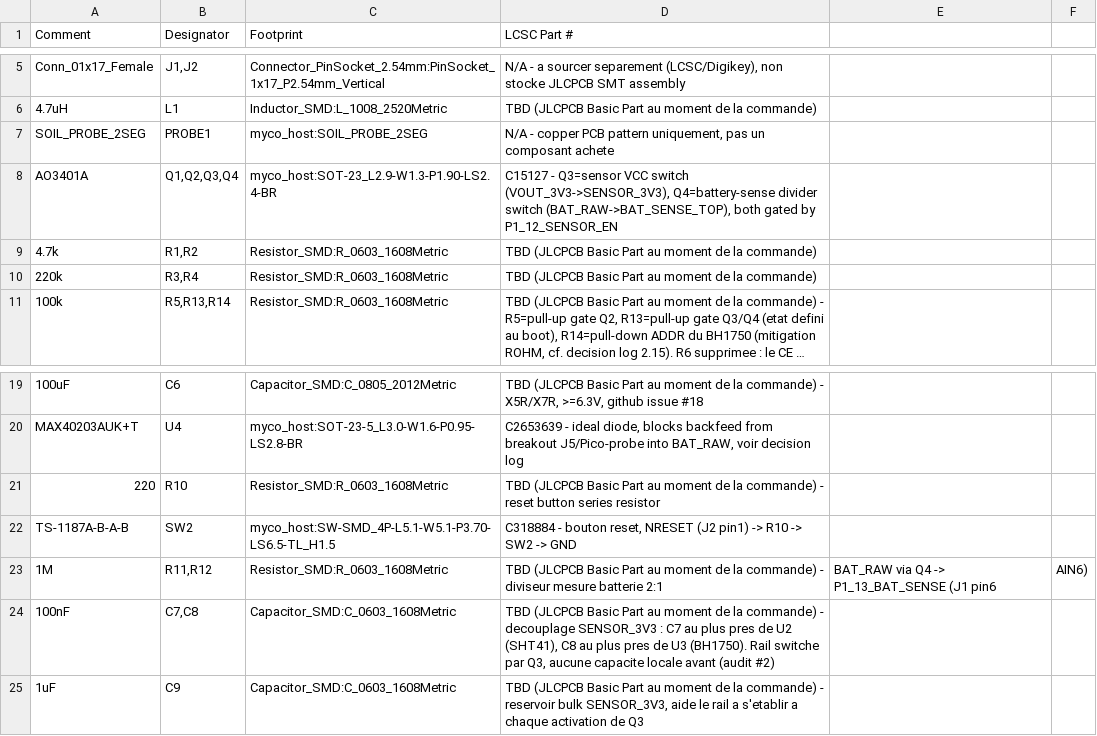
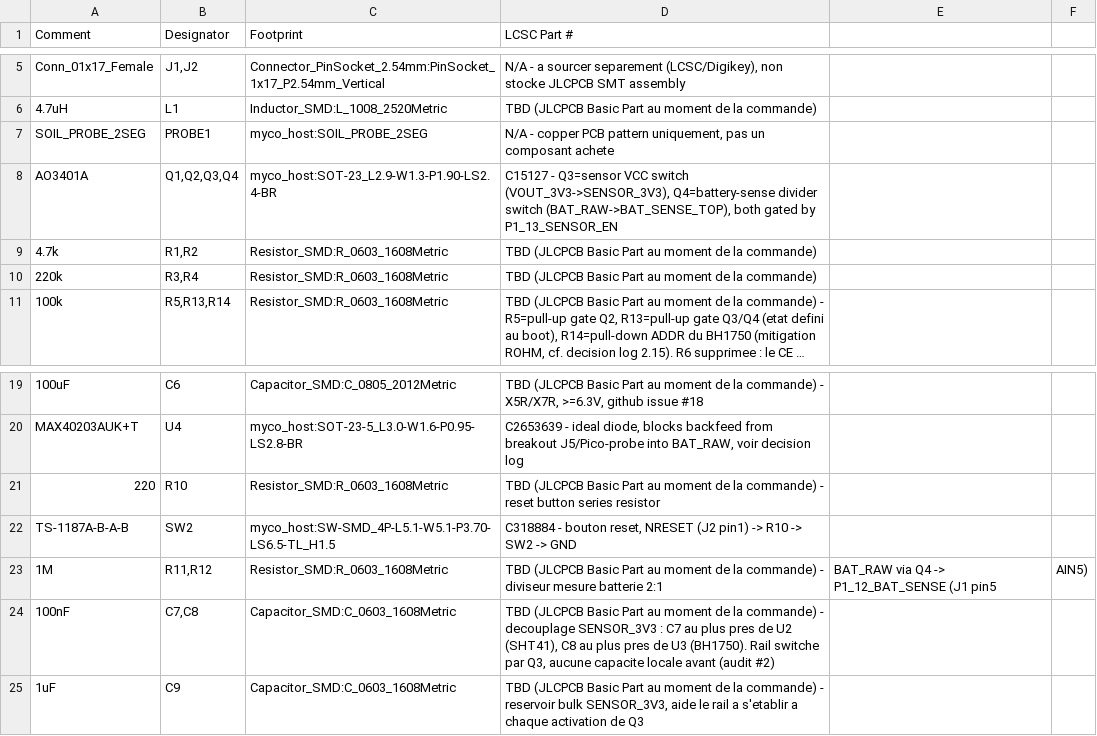
Before and after one commit to ludodefgh/PlantSensor, a CSV file: hardware/myco-mini-host-pcb/bom_jlcpcb.csv, drawn as a sheet; only a part is shown, gaps mark what is left out; long unchanged cells end in ….

```diff
--- a/hardware/myco-mini-host-pcb/bom_jlcpcb.csv
+++ b/hardware/myco-mini-host-pcb/bom_jlcpcb.csv
@@ -7,3 +7,3 @@ Conn_01x17_Female,"J1,J2",Connector_PinSocket_2.54mm:PinSocket_1x17_P2.54mm_Vert
 SOIL_PROBE_2SEG,PROBE1,myco_host:SOIL_PROBE_2SEG,"N/A - copper PCB pattern uniquement, pas un composant achete"
-AO3401A,"Q1,Q2,Q3,Q4",myco_host:SOT-23_L2.9-W1.3-P1.90-LS2.4-BR,"C15127 - Q3=sensor VCC switch (VOUT_3V3->SENSOR_3V3), Q4=battery-sense divider switch (BAT_RAW->BAT_SENSE_TOP), both gated by P1_12_SENSOR_EN"
+AO3401A,"Q1,Q2,Q3,Q4",myco_host:SOT-23_L2.9-W1.3-P1.90-LS2.4-BR,"C15127 - Q3=sensor VCC switch (VOUT_3V3->SENSOR_3V3), Q4=battery-sense divider switch (BAT_RAW->BAT_SENSE_TOP), both gated by P1_13_SENSOR_EN"
 4.7k,"R1,R2",Resistor_SMD:R_0603_1608Metric,TBD (JLCPCB Basic Part au moment de la commande)
@@ -22,3 +22,3 @@ MAX40203AUK+T,U4,myco_host:SOT-23-5_L3.0-W1.6-P0.95-LS2.8-BR,"C2653639 - ideal d
 TS-1187A-B-A-B,SW2,myco_host:SW-SMD_4P-L5.1-W5.1-P3.70-LS6.5-TL_H1.5,"C318884 - bouton reset, NRESET (J2 pin1) -> R10 -> SW2 -> GND"
-1M,"R11,R12",Resistor_SMD:R_0603_1608Metric,TBD (JLCPCB Basic Part au moment de la commande) - diviseur mesure batterie 2:1, BAT_RAW via Q4 -> P1_13_BAT_SENSE (J1 pin6, AIN6)
+1M,"R11,R12",Resistor_SMD:R_0603_1608Metric,TBD (JLCPCB Basic Part au moment de la commande) - diviseur mesure batterie 2:1, BAT_RAW via Q4 -> P1_12_BAT_SENSE (J1 pin5, AIN5)
 100nF,"C7,C8",Capacitor_SMD:C_0603_1608Metric,"TBD (JLCPCB Basic Part au moment de la commande) - decouplage SENSOR_3V3 : C7 au plus pres de U2 (SHT41), C8 au plus pres de U3 (BH1750). Rail switche par Q3, aucune capacite locale avant (audit #2)"
```
Also changed, not shown: 2 other files.
